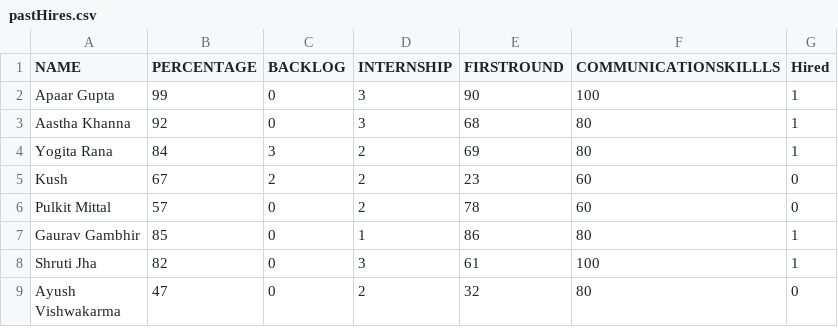
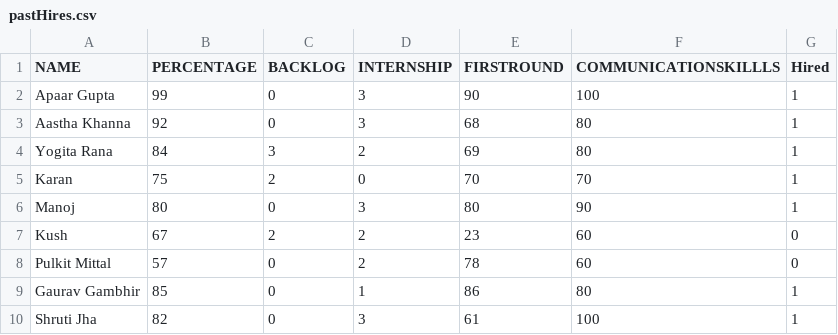
Before and after one commit to gurpreet0610/Hired_or_not, a CSV file: dataset/pastHires.csv, drawn as a sheet; only a part is shown; the shorter side is filled out with more unchanged rows.

Commit message:
Update pastHires.csv

```diff
--- a/dataset/pastHires.csv
+++ b/dataset/pastHires.csv
@@ -4,2 +4,4 @@ Aastha Khanna,92,0,3,68,80,1
 Yogita Rana,84,3,2,69,80,1
+Karan,75,2,0,70,70,1
+Manoj,80,0,3,80,90,1
 Kush,67,2,2,23,60,0
```
